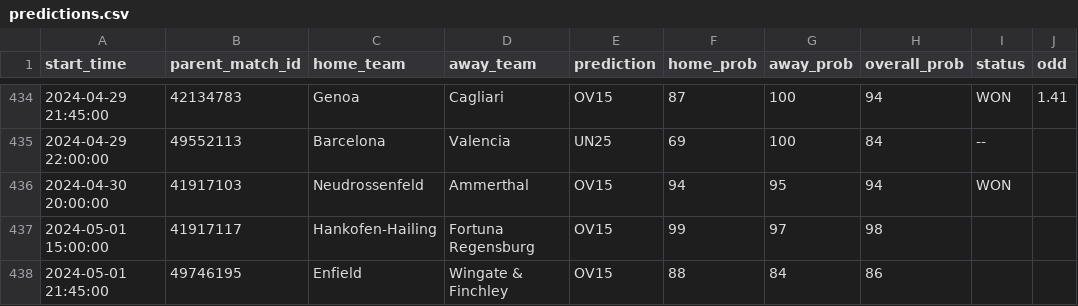
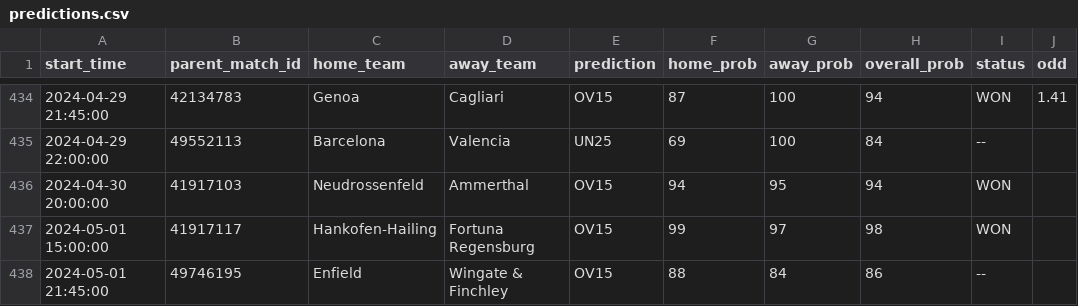
Before and after one commit to dennis-mutethia/soccer-predictions, a CSV file: docs/predictions.csv, drawn as a sheet; only a part is shown, gaps mark what is left out.

```diff
--- a/docs/predictions.csv
+++ b/docs/predictions.csv
@@ -436,3 +436,3 @@ start_time,parent_match_id,home_team,away_team,prediction,home_prob,away_prob,ov
 2024-04-30 20:00:00,41917103,Neudrossenfeld,Ammerthal,OV15,94,95,94,WON,
-2024-05-01 15:00:00,41917117,Hankofen-Hailing,Fortuna Regensburg,OV15,99,97,98,,
-2024-05-01 21:45:00,49746195,Enfield,Wingate & Finchley,OV15,88,84,86,,
+2024-05-01 15:00:00,41917117,Hankofen-Hailing,Fortuna Regensburg,OV15,99,97,98,WON,
+2024-05-01 21:45:00,49746195,Enfield,Wingate & Finchley,OV15,88,84,86,--,
```
Also changed, not shown: data/upcoming_matches.csv.
